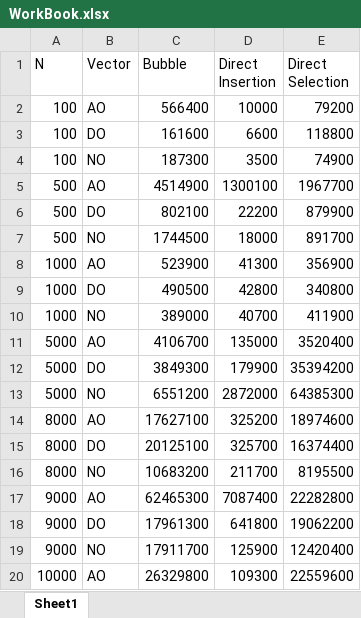
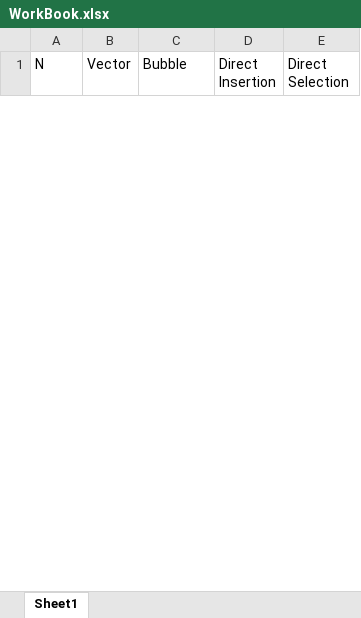
Before and after one commit to FelipeAlcazar/Task-1-Programming-Methodology, an Excel workbook: WorkBook.xlsx, sheet Sheet1, drawn as a sheet; only a part is shown; values as stored, in another font and other column widths than the file's, no borders; charts and pictures and table styles not drawn; removed rows and columns are numbered as before the commit, all else as after; the diff covers the shown part only; the diff names each change by its address in the sheet, - before the commit and + after, or states it on an @@ line.

```diff
--- a/WorkBook.xlsx (sheet Sheet1)
+++ b/WorkBook.xlsx (sheet Sheet1)
-row 2: 100 | AO | 566400 | 10000 | 79200
-row 3: 100 | DO | 161600 | 6600 | 118800
-row 4: 100 | NO | 187300 | 3500 | 74900
-row 5: 500 | AO | 4514900 | 1300100 | 1967700
-row 6: 500 | DO | 802100 | 22200 | 879900
-row 7: 500 | NO | 1744500 | 18000 | 891700
-row 8: 1000 | AO | 523900 | 41300 | 356900
-row 9: 1000 | DO | 490500 | 42800 | 340800
-row 10: 1000 | NO | 389000 | 40700 | 411900
-row 11: 5000 | AO | 4106700 | 135000 | 3520400
-row 12: 5000 | DO | 3849300 | 179900 | 35394200
-row 13: 5000 | NO | 6551200 | 2872000 | 64385300
-row 14: 8000 | AO | 17627100 | 325200 | 18974600
-row 15: 8000 | DO | 20125100 | 325700 | 16374400
-row 16: 8000 | NO | 10683200 | 211700 | 8195500
-row 17: 9000 | AO | 62465300 | 7087400 | 22282800
-row 18: 9000 | DO | 17961300 | 641800 | 19062200
-row 19: 9000 | NO | 17911700 | 125900 | 12420400
-row 20: 10000 | AO | 26329800 | 109300 | 22559600
```
Also changed, not shown: 30 added rows and 11 removed rows elsewhere in this sheet, charts or pictures.
